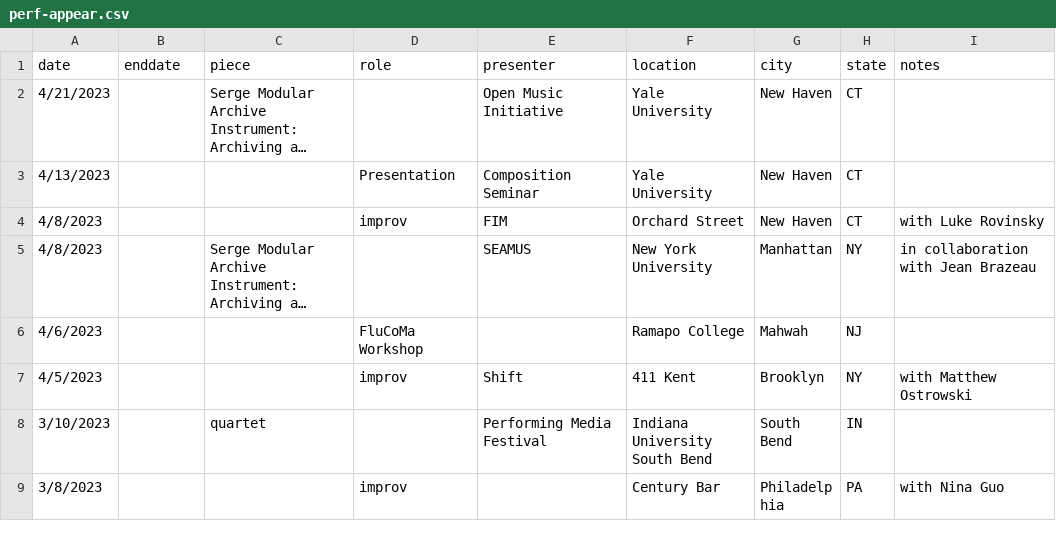
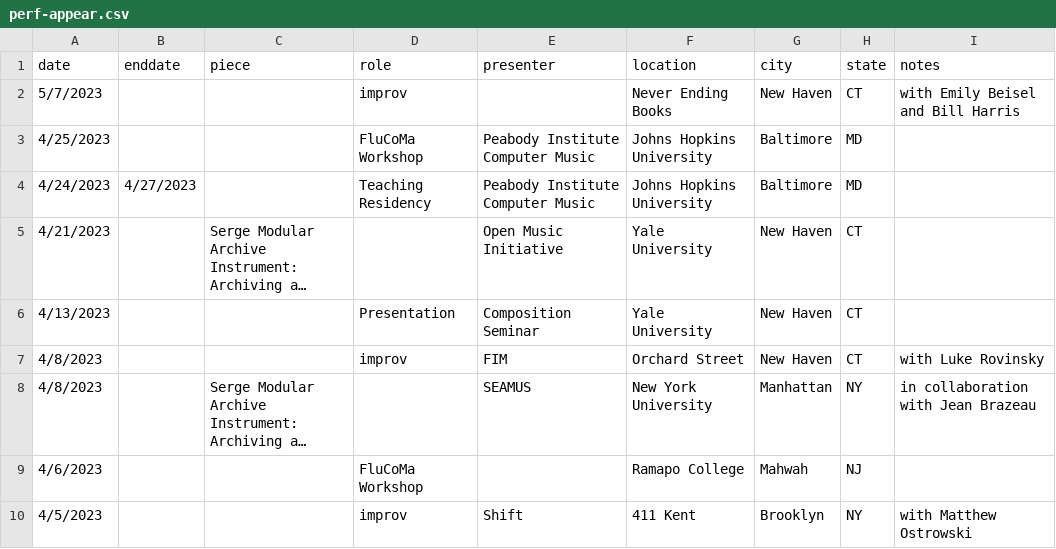
Before and after one commit to tedmoore/tedmoore.github.io, a CSV file: python/perf-appear.csv, drawn as a sheet; only a part is shown; the shorter side is filled out with more unchanged rows; long unchanged cells end in …; the diff names each change by its address in the sheet, - before the commit and + after, or states it on an @@ line.

```diff
--- a/python/perf-appear.csv
+++ b/python/perf-appear.csv
+row 2: 5/7/2023 |  |  | improv |  | Never Ending Books | New Haven | CT | with Emily Beisel and Bill Harris
+row 3: 4/25/2023 |  |  | FluCoMa Workshop | Peabody Institute Computer Music | Johns Hopkins University | Baltimore | MD
+row 4: 4/24/2023 | 4/27/2023 |  | Teaching Residency | Peabody Institute Computer Music | Johns Hopkins University | Baltimore | MD
```
Also changed, not shown: 2 other files.
